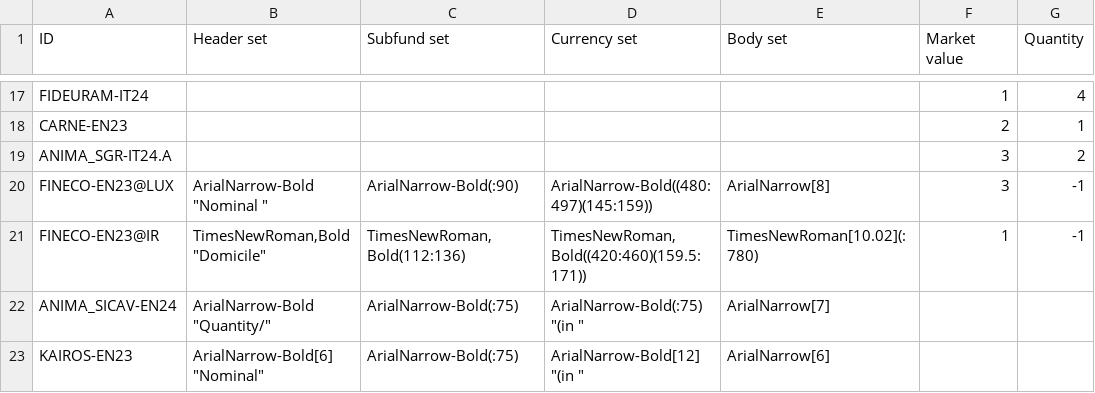
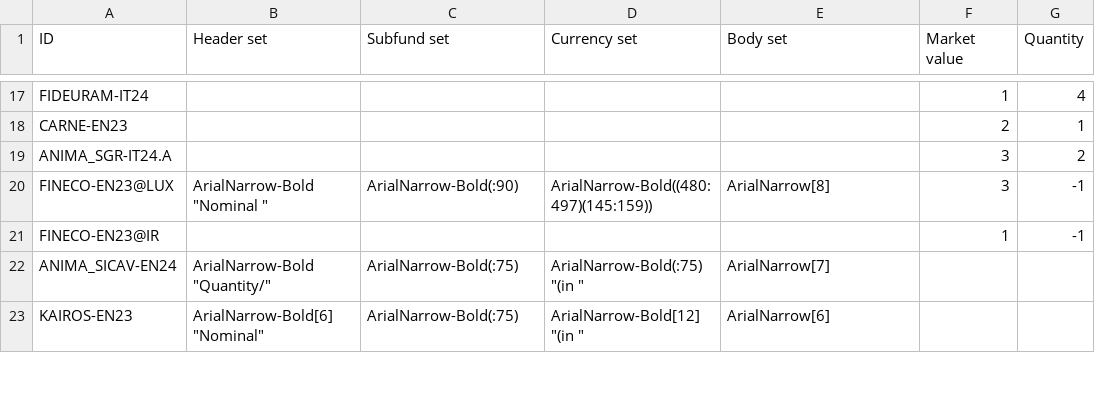
Before and after one commit to tvp-freeports/analysis_finance_reports, a CSV file: src/freeports_analysis/formats/algorithms/structured/args.csv, drawn as a sheet; only a part is shown, gaps mark what is left out; the diff names each change by its address in the sheet, - before the commit and + after, or states it on an @@ line.

```diff
--- a/src/freeports_analysis/formats/algorithms/structured/args.csv
+++ b/src/freeports_analysis/formats/algorithms/structured/args.csv
-B21 (Header set): TimesNewRoman,Bold "Domicile"
+B21 (Header set): (empty)
-C21 (Subfund set): TimesNewRoman,Bold(112:136)
+C21 (Subfund set): (empty)
-D21 (Currency set): TimesNewRoman,Bold((420:460)(159.5:171))
+D21 (Currency set): (empty)
-E21 (Body set): TimesNewRoman[10.02](:780)
+E21 (Body set): (empty)
```
Also changed, not shown: src/freeports_analysis/data/companies.csv, src/freeports_analysis/data/company_to_list.csv, 5 other files.
